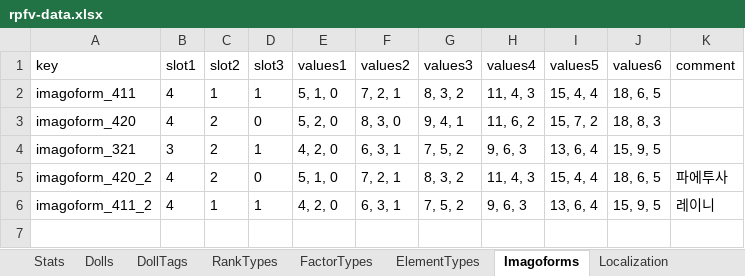
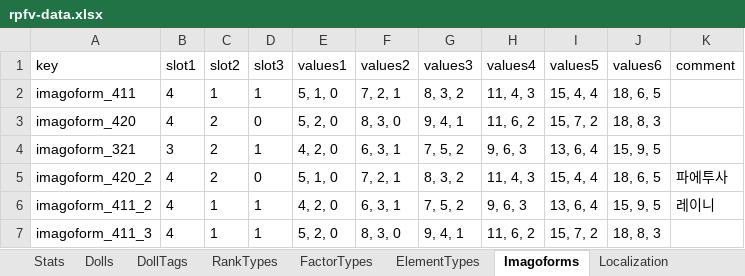
Before and after one commit to lambdalamshare/lambdalamshare.github.io, an Excel workbook: docs/assets/rpfv-data.xlsx, sheet Imagoforms, drawn as a sheet; values as stored, in another font and other column widths than the file's, no borders; charts and pictures and table styles not drawn; the diff names each change by its address in the sheet, - before the commit and + after, or states it on an @@ line.

Commit message:
바틸다 리몰딩 데이터 오류 수정

```diff
--- a/docs/assets/rpfv-data.xlsx (sheet Imagoforms)
+++ b/docs/assets/rpfv-data.xlsx (sheet Imagoforms)
+row 7: imagoform_411_3 | 4 | 1 | 1 | 5, 2, 0 | 8, 3, 0 | 9, 4, 1 | 11, 6, 2 | 15, 7, 2 | 18, 8, 3
```
Also changed, not shown: sheet Dolls.
